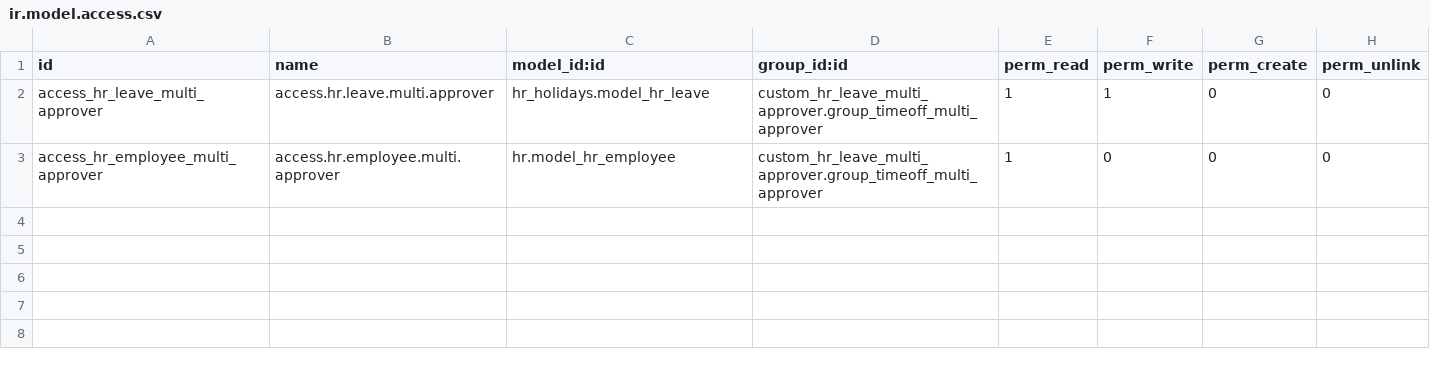
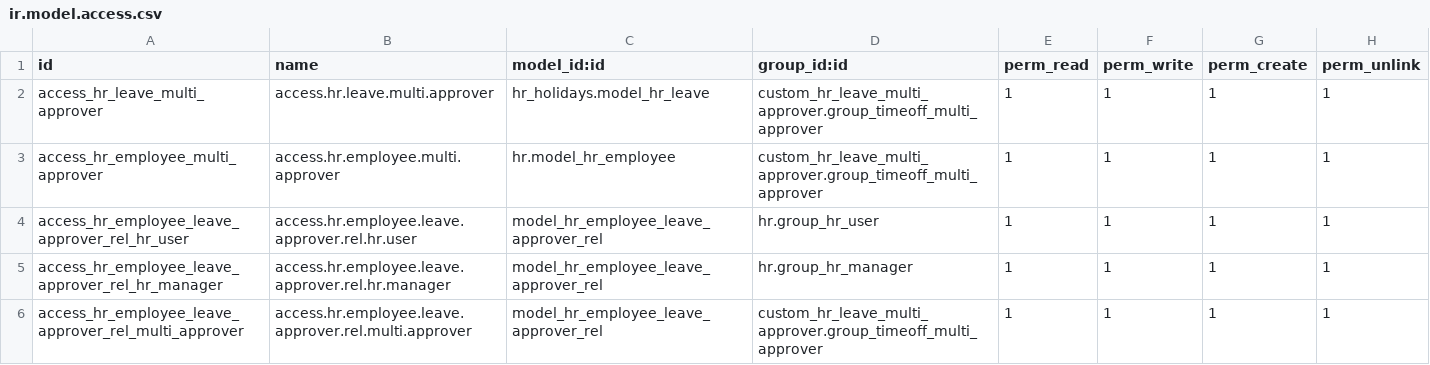
Before and after one commit to Promatik-Kielce/Sage-ERP, a CSV file: addons/custom_hr_leave_multi_approver/security/ir.model.access.csv, drawn as a sheet.

Commit message:
add hr_multi_approver

```diff
--- a/addons/custom_hr_leave_multi_approver/security/ir.model.access.csv
+++ b/addons/custom_hr_leave_multi_approver/security/ir.model.access.csv
@@ -1,3 +1,6 @@
 id,name,model_id:id,group_id:id,perm_read,perm_write,perm_create,perm_unlink
-access_hr_leave_multi_approver,access.hr.leave.multi.approver,hr_holidays.model_hr_leave,custom_hr_leave_multi_approver.group_timeoff_multi_approver,1,1,0,0
-access_hr_employee_multi_approver,access.hr.employee.multi.approver,hr.model_hr_employee,custom_hr_leave_multi_approver.group_timeoff_multi_approver,1,0,0,0
+access_hr_leave_multi_approver,access.hr.leave.multi.approver,hr_holidays.model_hr_leave,custom_hr_leave_multi_approver.group_timeoff_multi_approver,1,1,1,1
+access_hr_employee_multi_approver,access.hr.employee.multi.approver,hr.model_hr_employee,custom_hr_leave_multi_approver.group_timeoff_multi_approver,1,1,1,1
+access_hr_employee_leave_approver_rel_hr_user,access.hr.employee.leave.approver.rel.hr.user,model_hr_employee_leave_approver_rel,hr.group_hr_user,1,1,1,1
+access_hr_employee_leave_approver_rel_hr_manager,access.hr.employee.leave.approver.rel.hr.manager,model_hr_employee_leave_approver_rel,hr.group_hr_manager,1,1,1,1
+access_hr_employee_leave_approver_rel_multi_approver,access.hr.employee.leave.approver.rel.multi.approver,model_hr_employee_leave_approver_rel,custom_hr_leave_multi_approver.group_timeoff_multi_approver,1,1,1,1
```
Also changed, not shown: 37 other files.
